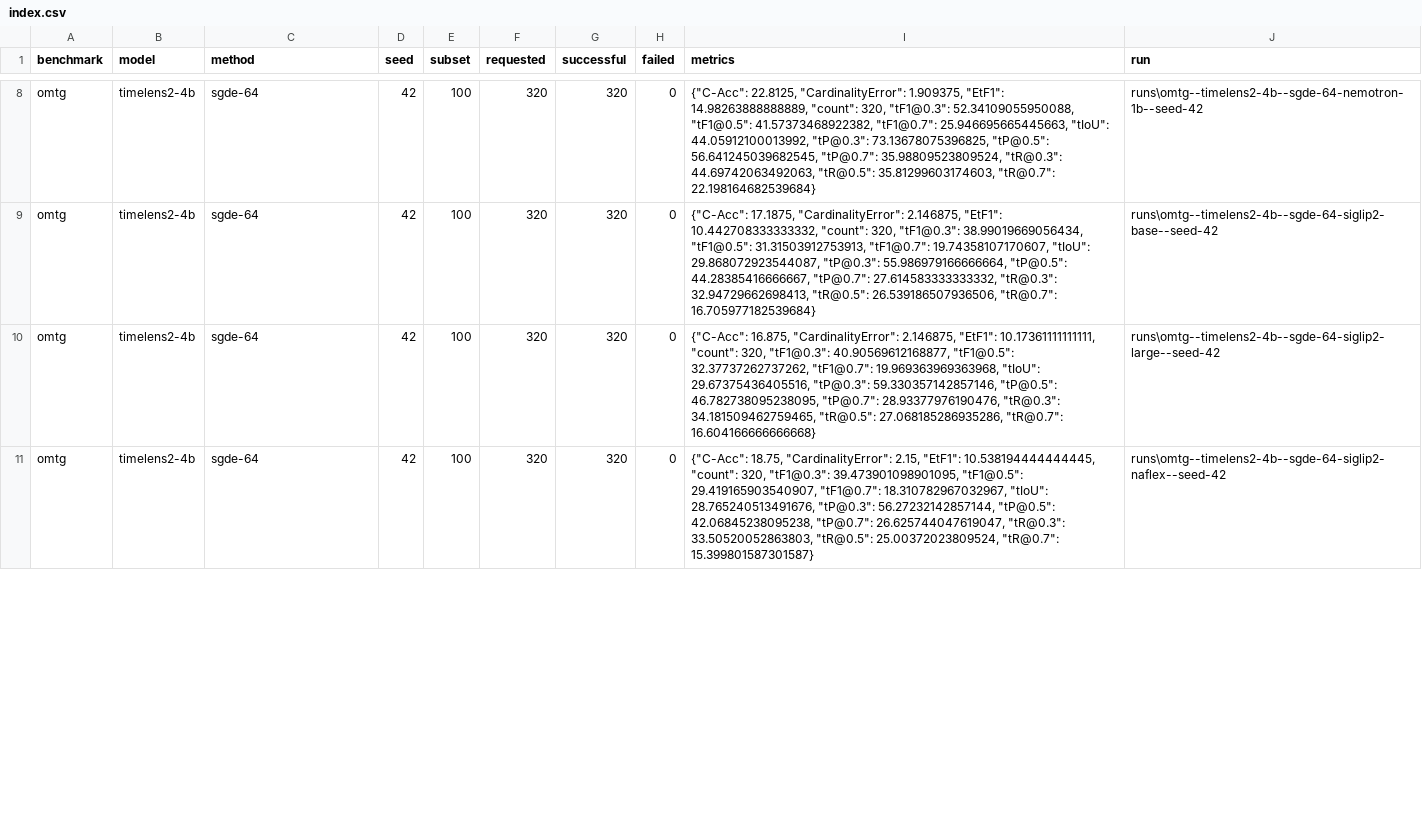
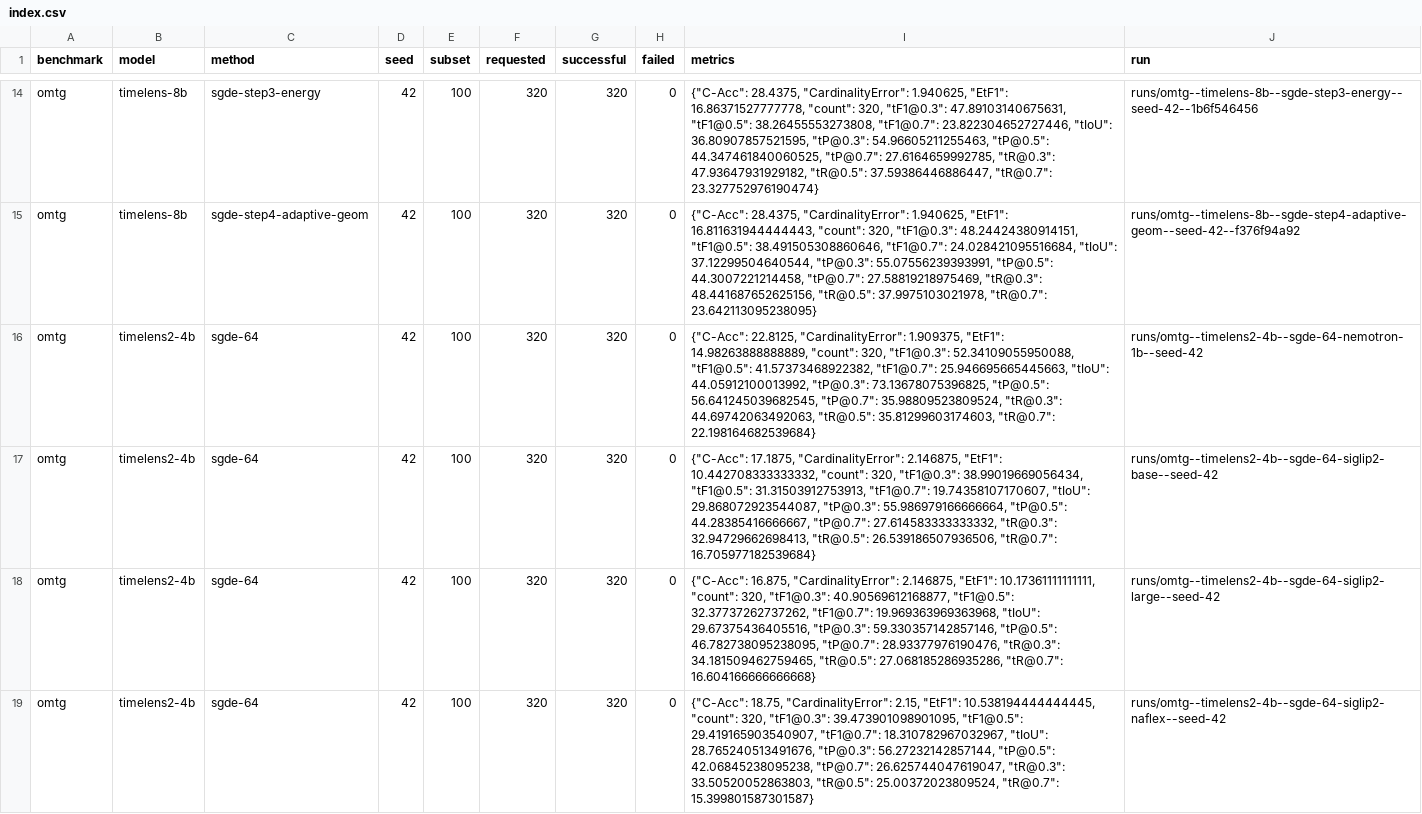
Before and after one commit to TienDat8605/TemporalGroundings, a CSV file: hybrid_vtg/results/index.csv, drawn as a sheet; only a part is shown, gaps mark what is left out; addresses are those after the commit; the diff covers the shown part only; the diff names each change by its address in the sheet, - before the commit and + after, or states it on an @@ line.

Commit message:
Save all benchmark campaign outputs, index.csv, and RESULTS.md from RTX 3090

```diff
--- a/hybrid_vtg/results/index.csv
+++ b/hybrid_vtg/results/index.csv
+row 14: omtg | timelens-8b | sgde-step3-energy | 42 | 100 | 320 | 320 | 0 | {"C-Acc": 28.4375, "CardinalityError": 1.940625, "EtF1": 16.86371527777778, "count": 320, "tF1@0.3": 47.89103140675631, "tF1@0.5": 38.26455553273808, "tF1@0.7": 23.822304652727446, "tIoU": 36.80907857521595, "tP@0.3": 54.96605211255463, "tP@0.5": 44.347461840060525, "tP@0.7": 27.6164659992785, "tR@0.3": 47.93647931929182, "tR@0.5": 37.59386446886447, "tR@0.7": 23.327752976190474} | runs/omtg--timelens-8b--sgde-step3-energy--seed-42--1b6f546456
+row 15: omtg | timelens-8b | sgde-step4-adaptive-geom | 42 | 100 | 320 | 320 | 0 | {"C-Acc": 28.4375, "CardinalityError": 1.940625, "EtF1": 16.811631944444443, "count": 320, "tF1@0.3": 48.24424380914151, "tF1@0.5": 38.491505308860646, "tF1@0.7": 24.028421095516684, "tIoU": 37.12299504640544, "tP@0.3": 55.07556239393991, "tP@0.5": 44.3007221214458, "tP@0.7": 27.58819218975469, "tR@0.3": 48.441687652625156, "tR@0.5": 37.9975103021978, "tR@0.7": 23.642113095238095} | runs/omtg--timelens-8b--sgde-step4-adaptive-geom--seed-42--f376f94a92
-J16 (run): runs\omtg--timelens2-4b--sgde-64-nemotron-1b--seed-42
+J16 (run): runs/omtg--timelens2-4b--sgde-64-nemotron-1b--seed-42
-J17 (run): runs\omtg--timelens2-4b--sgde-64-siglip2-base--seed-42
+J17 (run): runs/omtg--timelens2-4b--sgde-64-siglip2-base--seed-42
-J18 (run): runs\omtg--timelens2-4b--sgde-64-siglip2-large--seed-42
+J18 (run): runs/omtg--timelens2-4b--sgde-64-siglip2-large--seed-42
-J19 (run): runs\omtg--timelens2-4b--sgde-64-siglip2-naflex--seed-42
+J19 (run): runs/omtg--timelens2-4b--sgde-64-siglip2-naflex--seed-42
```
Also changed, not shown: 6 added rows and 12 edited cells elsewhere in this file, 1 other file.
